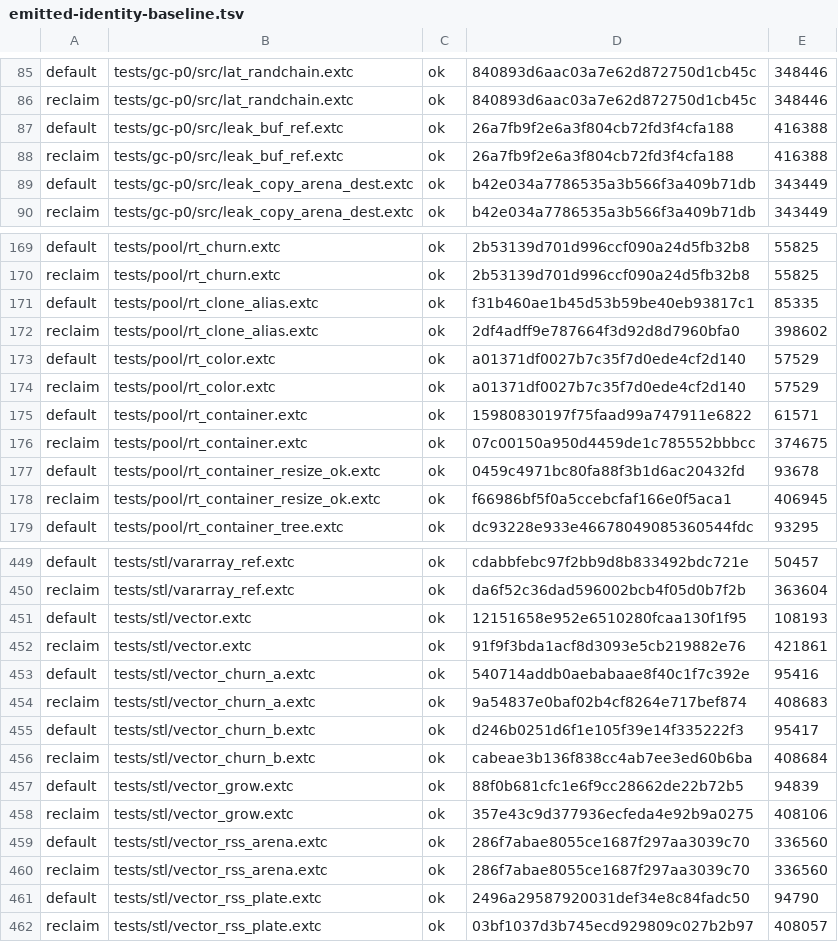
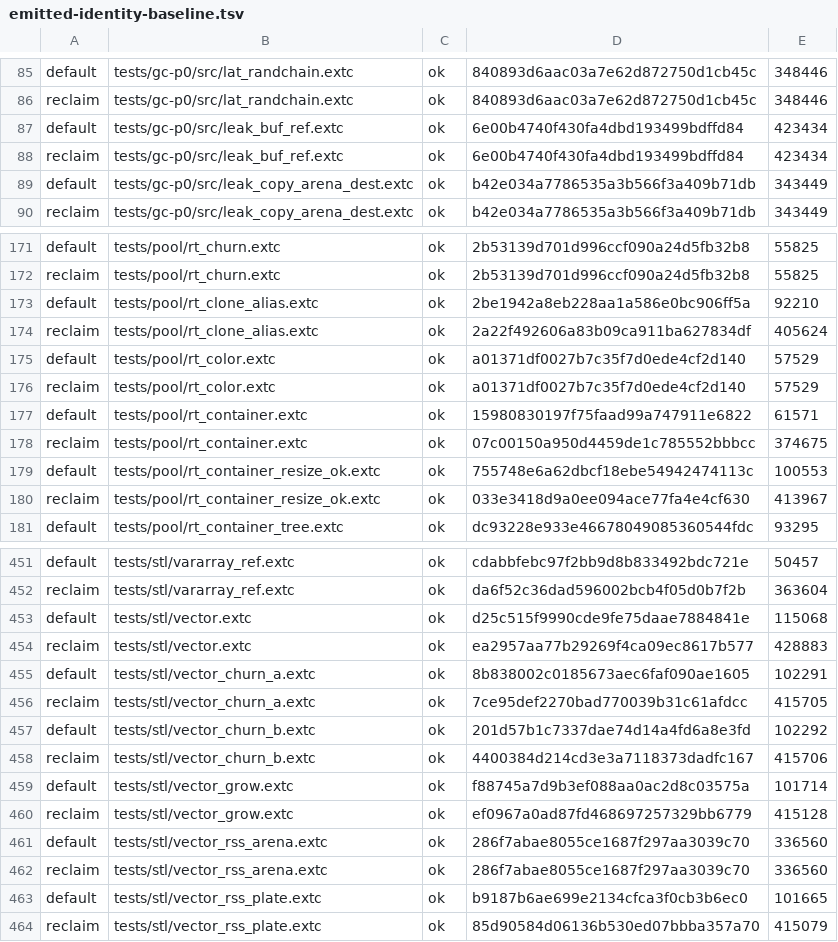
Before and after one commit to alphayangyang/extC, a TSV file: tools/emitted-identity-baseline.tsv, drawn as a sheet; only a part is shown, gaps mark what is left out; the diff covers the shown part only.

```diff
--- a/tools/emitted-identity-baseline.tsv
+++ b/tools/emitted-identity-baseline.tsv
@@ -86,4 +86,4 @@ default	tests/gc-p0/src/lat_randchain.extc	ok	840893d6aac03a7e62d872750d1cb45c	3
 reclaim	tests/gc-p0/src/lat_randchain.extc	ok	840893d6aac03a7e62d872750d1cb45c	348446
-default	tests/gc-p0/src/leak_buf_ref.extc	ok	26a7fb9f2e6a3f804cb72fd3f4cfa188	416388
-reclaim	tests/gc-p0/src/leak_buf_ref.extc	ok	26a7fb9f2e6a3f804cb72fd3f4cfa188	416388
+default	tests/gc-p0/src/leak_buf_ref.extc	ok	6e00b4740f430fa4dbd193499bdffd84	423434
+reclaim	tests/gc-p0/src/leak_buf_ref.extc	ok	6e00b4740f430fa4dbd193499bdffd84	423434
 default	tests/gc-p0/src/leak_copy_arena_dest.extc	ok	b42e034a7786535a3b566f3a409b71db	343449
@@ -170,4 +172,4 @@ default	tests/pool/rt_churn.extc	ok	2b53139d701d996ccf090a24d5fb32b8	55825
 reclaim	tests/pool/rt_churn.extc	ok	2b53139d701d996ccf090a24d5fb32b8	55825
-default	tests/pool/rt_clone_alias.extc	ok	f31b460ae1b45d53b59be40eb93817c1	85335
-reclaim	tests/pool/rt_clone_alias.extc	ok	2df4adff9e787664f3d92d8d7960bfa0	398602
+default	tests/pool/rt_clone_alias.extc	ok	2be1942a8eb228aa1a586e0bc906ff5a	92210
+reclaim	tests/pool/rt_clone_alias.extc	ok	2a22f492606a83b09ca911ba627834df	405624
 default	tests/pool/rt_color.extc	ok	a01371df0027b7c35f7d0ede4cf2d140	57529
@@ -176,4 +178,4 @@ default	tests/pool/rt_container.extc	ok	15980830197f75faad99a747911e6822	61571
 reclaim	tests/pool/rt_container.extc	ok	07c00150a950d4459de1c785552bbbcc	374675
-default	tests/pool/rt_container_resize_ok.extc	ok	0459c4971bc80fa88f3b1d6ac20432fd	93678
-reclaim	tests/pool/rt_container_resize_ok.extc	ok	f66986bf5f0a5ccebcfaf166e0f5aca1	406945
+default	tests/pool/rt_container_resize_ok.extc	ok	755748e6a62dbcf18ebe54942474113c	100553
+reclaim	tests/pool/rt_container_resize_ok.extc	ok	033e3418d9a0ee094ace77fa4e4cf630	413967
 default	tests/pool/rt_container_tree.extc	ok	dc93228e933e46678049085360544fdc	93295
@@ -450,13 +452,13 @@ default	tests/stl/vararray_ref.extc	ok	cdabbfebc97f2bb9d8b833492bdc721e	50457
 reclaim	tests/stl/vararray_ref.extc	ok	da6f52c36dad596002bcb4f05d0b7f2b	363604
-default	tests/stl/vector.extc	ok	12151658e952e6510280fcaa130f1f95	108193
-reclaim	tests/stl/vector.extc	ok	91f9f3bda1acf8d3093e5cb219882e76	421861
-default	tests/stl/vector_churn_a.extc	ok	540714addb0aebabaae8f40c1f7c392e	95416
-reclaim	tests/stl/vector_churn_a.extc	ok	9a54837e0baf02b4cf8264e717bef874	408683
-default	tests/stl/vector_churn_b.extc	ok	d246b0251d6f1e105f39e14f335222f3	95417
-reclaim	tests/stl/vector_churn_b.extc	ok	cabeae3b136f838cc4ab7ee3ed60b6ba	408684
-default	tests/stl/vector_grow.extc	ok	88f0b681cfc1e6f9cc28662de22b72b5	94839
-reclaim	tests/stl/vector_grow.extc	ok	357e43c9d377936ecfeda4e92b9a0275	408106
+default	tests/stl/vector.extc	ok	d25c515f9990cde9fe75daae7884841e	115068
+reclaim	tests/stl/vector.extc	ok	ea2957aa77b29269f4ca09ec8617b577	428883
+default	tests/stl/vector_churn_a.extc	ok	8b838002c0185673aec6faf090ae1605	102291
+reclaim	tests/stl/vector_churn_a.extc	ok	7ce95def2270bad770039b31c61afdcc	415705
+default	tests/stl/vector_churn_b.extc	ok	201d57b1c7337dae74d14a4fd6a8e3fd	102292
+reclaim	tests/stl/vector_churn_b.extc	ok	4400384d214cd3e3a7118373dadfc167	415706
+default	tests/stl/vector_grow.extc	ok	f88745a7d9b3ef088aa0ac2d8c03575a	101714
+reclaim	tests/stl/vector_grow.extc	ok	ef0967a0ad87fd468697257329bb6779	415128
 default	tests/stl/vector_rss_arena.extc	ok	286f7abae8055ce1687f297aa3039c70	336560
 reclaim	tests/stl/vector_rss_arena.extc	ok	286f7abae8055ce1687f297aa3039c70	336560
-default	tests/stl/vector_rss_plate.extc	ok	2496a29587920031def34e8c84fadc50	94790
-reclaim	tests/stl/vector_rss_plate.extc	ok	03bf1037d3b745ecd929809c027b2b97	408057
+default	tests/stl/vector_rss_plate.extc	ok	b9187b6ae699e2134cfca3f0cb3b6ec0	101665
+reclaim	tests/stl/vector_rss_plate.extc	ok	85d90584d06136b530ed07bbba357a70	415079
```
Also changed, not shown: 2 added rows and 84 edited cells elsewhere in this file, 27 other files.
